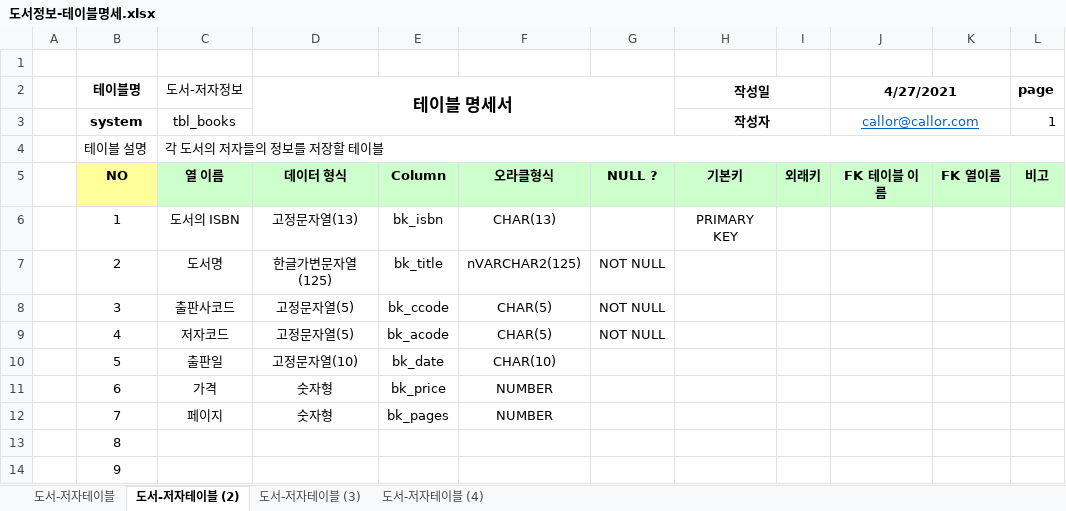
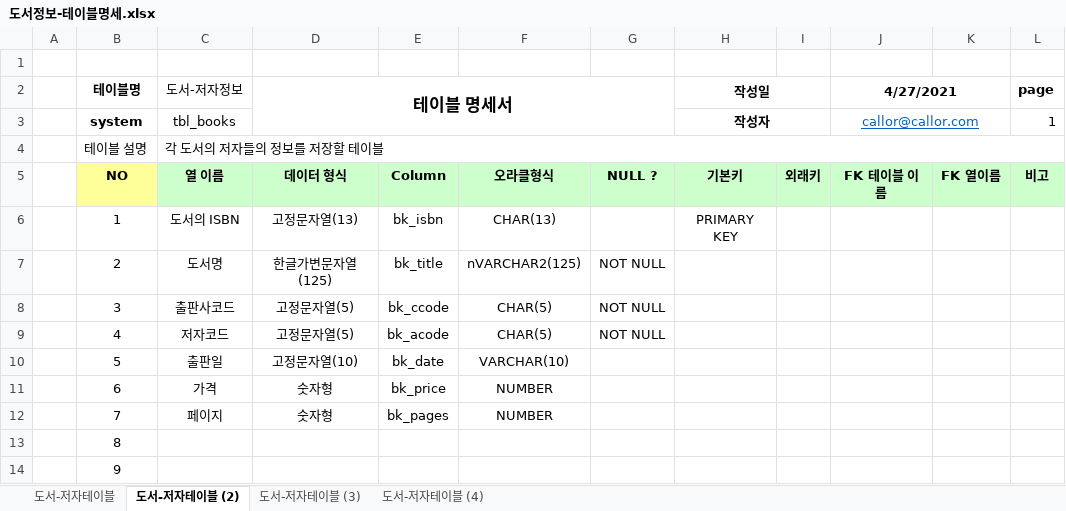
Before and after one commit to num5268/Biz_403_2021_04_DBMS, an Excel workbook: 도서대여프로젝트/도서정보-테이블명세.xlsx, sheet 도서-저자테이블 (2), drawn as a sheet; only a part is shown; values as stored, in another font and other column widths than the file's, no borders; the diff names each change by its address in the sheet, - before the commit and + after, or states it on an @@ line.

```diff
--- a/도서대여프로젝트/도서정보-테이블명세.xlsx (sheet 도서-저자테이블 (2))
+++ b/도서대여프로젝트/도서정보-테이블명세.xlsx (sheet 도서-저자테이블 (2))
-F10: CHAR(10)
+F10: VARCHAR(10)
```
Also changed, not shown: 도서대여프로젝트/샘플-도서정보(2021-04-29-callor).xlsx, 11 other files.
